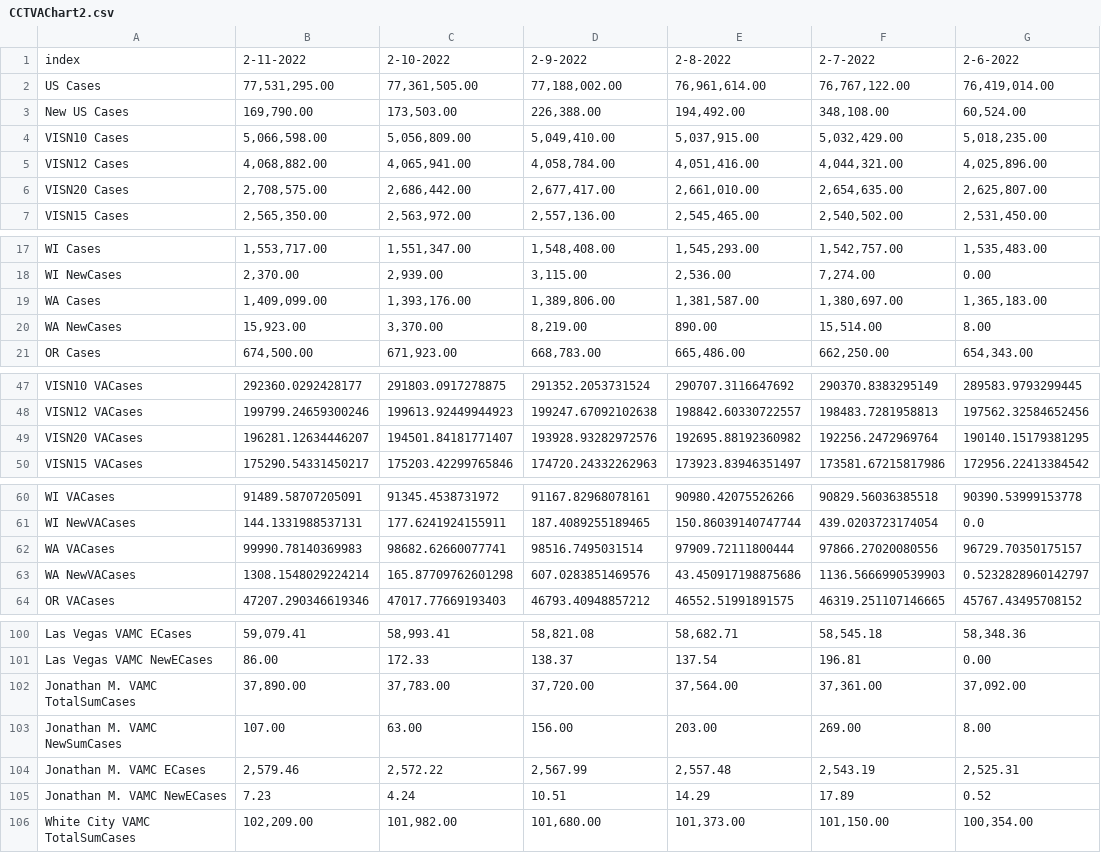
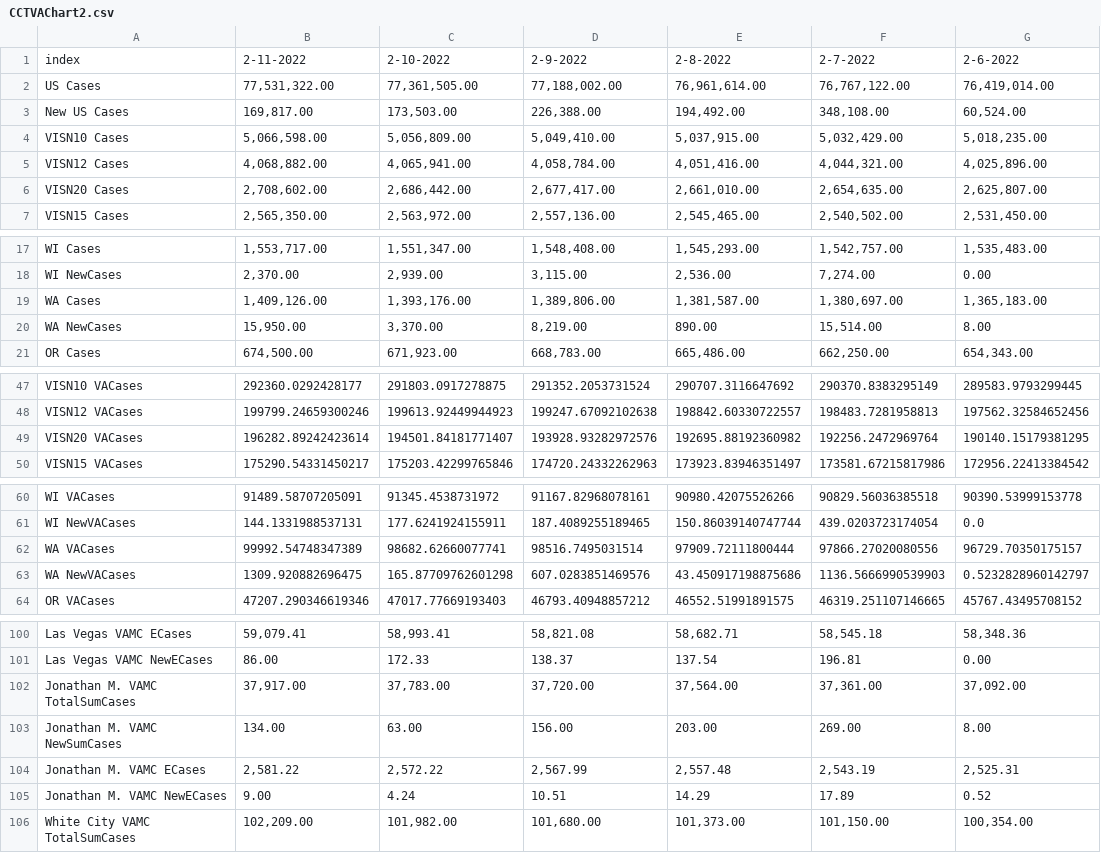
Before and after one commit to Codingfrfun/Covid-automation, a CSV file: CCTVAChart2.csv, drawn as a sheet; only a part is shown, gaps mark what is left out; the diff names each change by its address in the sheet, - before the commit and + after, or states it on an @@ line.

```diff
--- a/CCTVAChart2.csv
+++ b/CCTVAChart2.csv
-B2: 77,531,295.00
+B2: 77,531,322.00
-B3: 169,790.00
+B3: 169,817.00
-B6: 2,708,575.00
+B6: 2,708,602.00
-B19: 1,409,099.00
+B19: 1,409,126.00
-B20: 15,923.00
+B20: 15,950.00
-B49: 196281.12634446207
+B49: 196282.89242423614
-B62: 99990.78140369983
+B62: 99992.54748347389
-B63: 1308.1548029224214
+B63: 1309.920882696475
-B102: 37,890.00
+B102: 37,917.00
-B103: 107.00
+B103: 134.00
-B104: 2,579.46
+B104: 2,581.22
-B105: 7.23
+B105: 9.00
```
Also changed, not shown: CountyVACOVID.csv, VAChart.csv.
